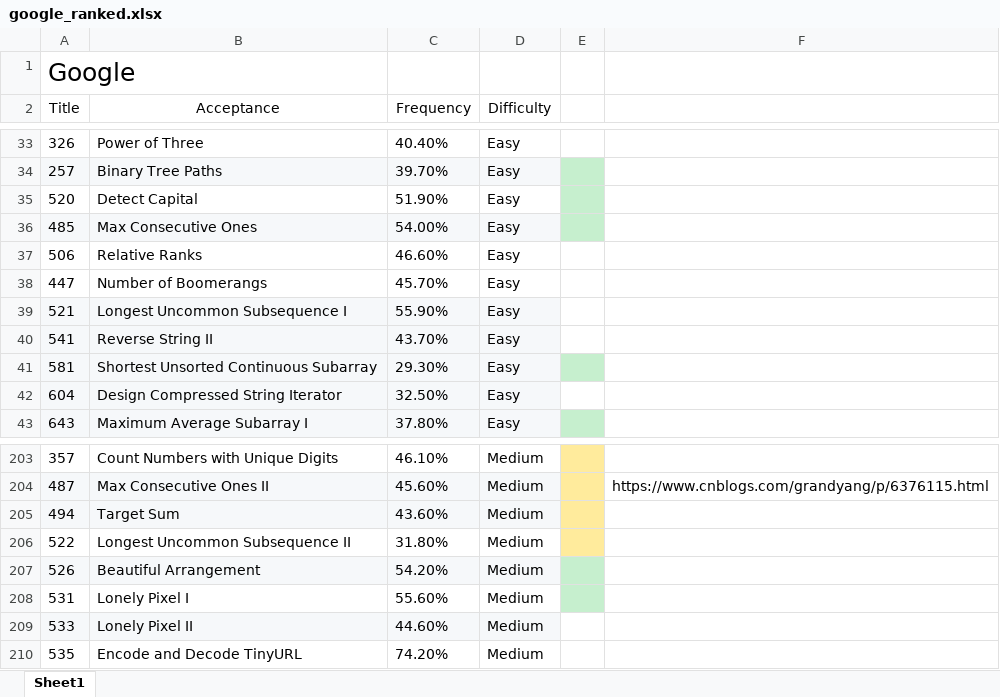
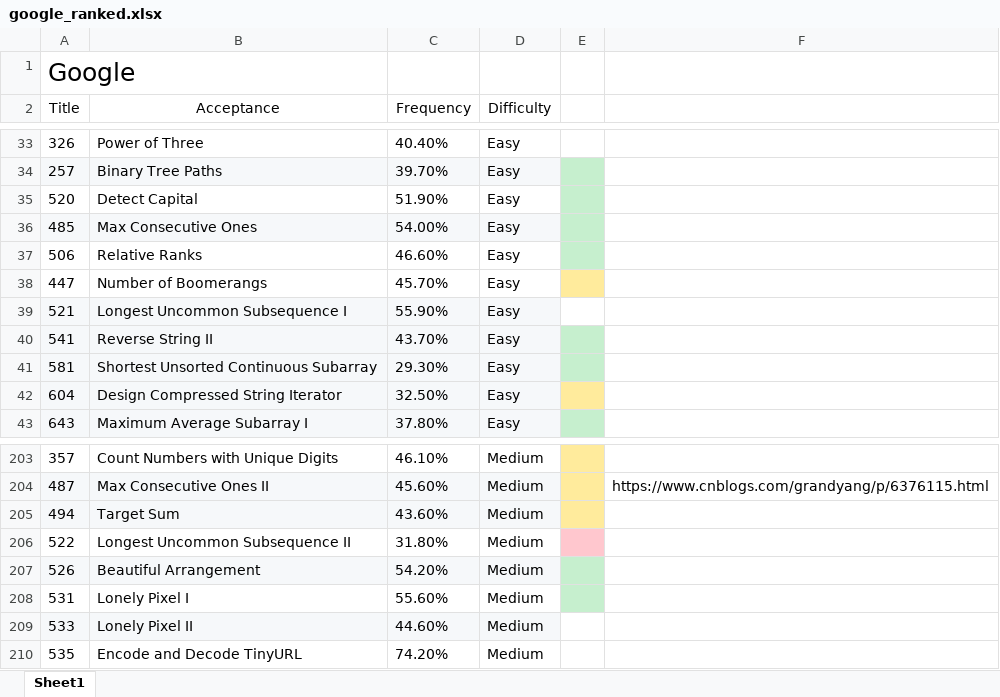
Before and after one commit to maple1986/leet, an Excel workbook: google_ranked.xlsx, sheet Sheet1, drawn as a sheet; only a part is shown, gaps mark what is left out; values as stored, in another font and other column widths than the file's, no borders; the diff names each change by its address in the sheet, - before the commit and + after, or states it on an @@ line.

Commit message:
0103A

```diff
--- a/google_ranked.xlsx (sheet Sheet1)
+++ b/google_ranked.xlsx (sheet Sheet1)
-E37 fill: none
+E37 fill: #C6EFCE
-E38 fill: none
+E38 fill: #FFEB9C
-E40 fill: none
+E40 fill: #C6EFCE
-E42 fill: none
+E42 fill: #FFEB9C
-E206 fill: #FFEB9C
+E206 fill: #FFC7CE
```
